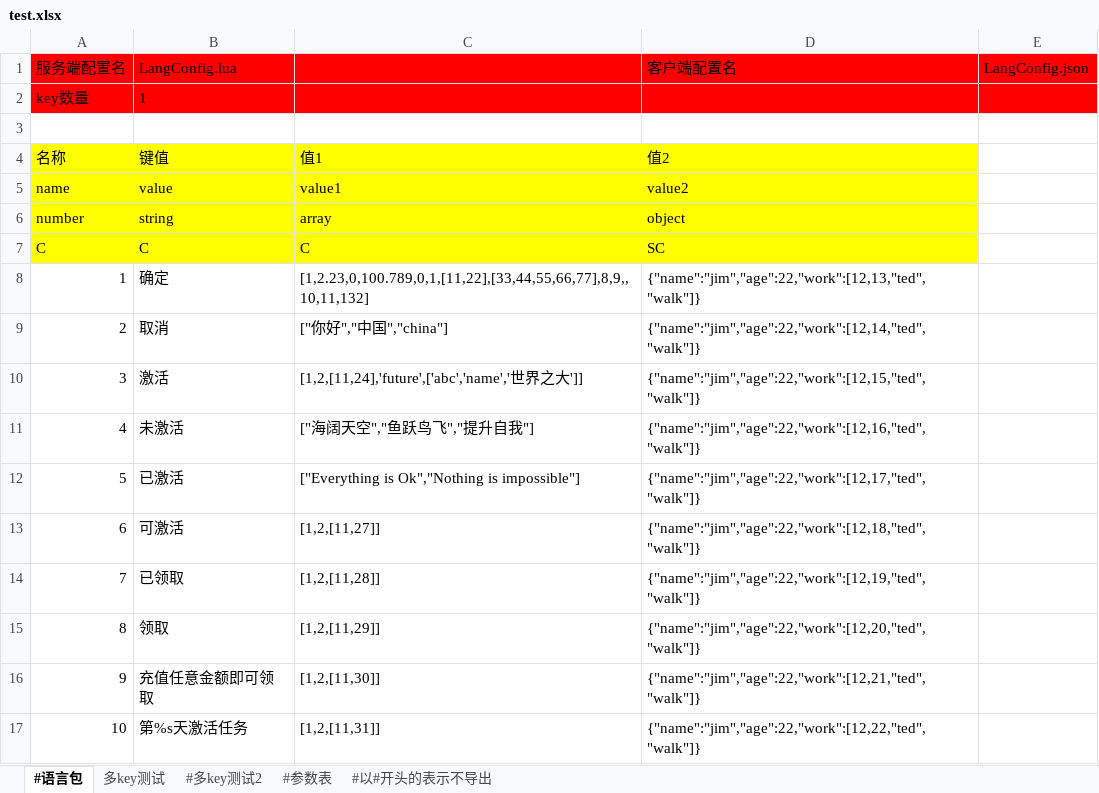
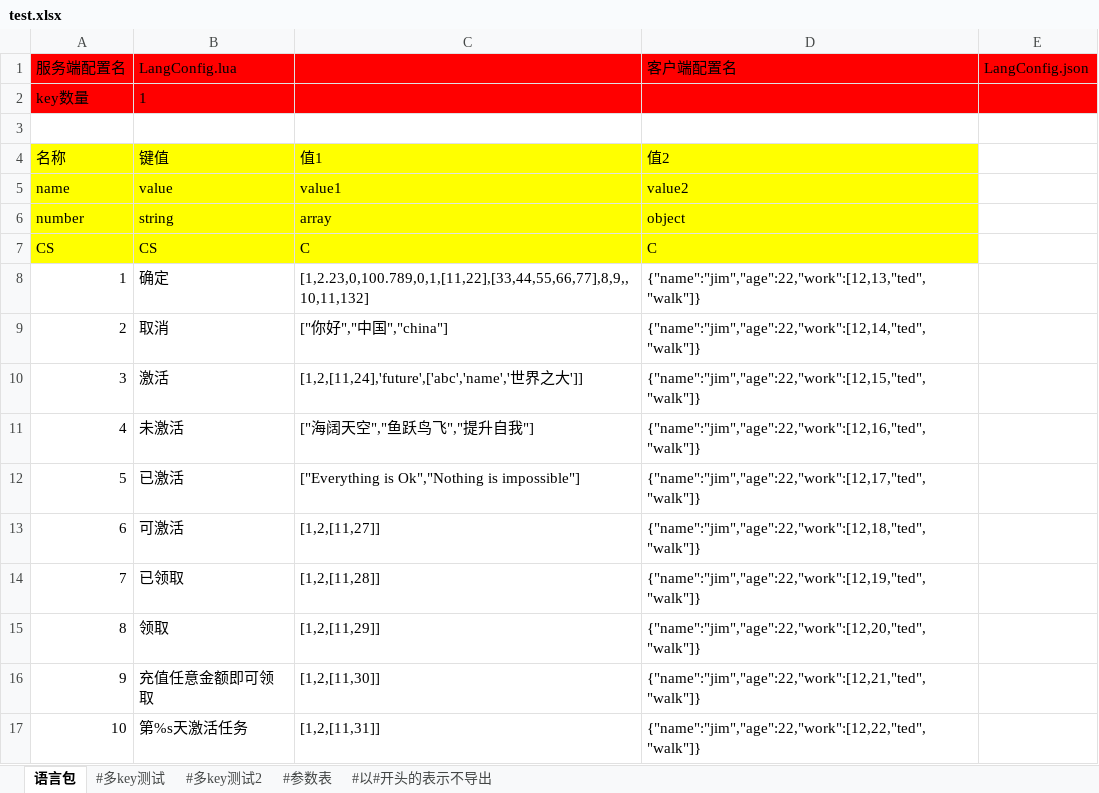
Before and after one commit to zhengpj95/work_pro_tools, an Excel workbook: excel2json/test.xlsx, sheet 语言包, drawn as a sheet; values as stored, in another font and other column widths than the file's, no borders; removed rows and columns are numbered as before the commit, all else as after; the diff names each change by its address in the sheet, - before the commit and + after, or states it on an @@ line.

```diff
--- a/excel2json/test.xlsx (sheet 语言包)
+++ b/excel2json/test.xlsx (sheet 语言包)
-sheet tab: #语言包
+sheet tab: 语言包
-sheet tab: 多key测试
+sheet tab: #多key测试
-row 7: C | C | C | SC
+row 7: CS | CS | C | C
```
Also changed, not shown: 3 other files.
